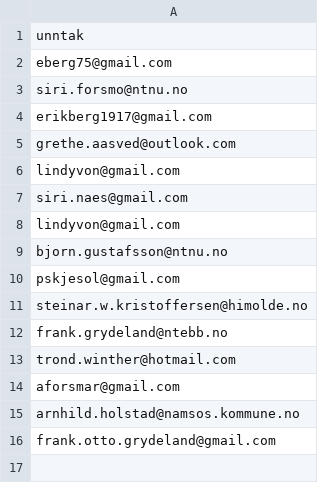
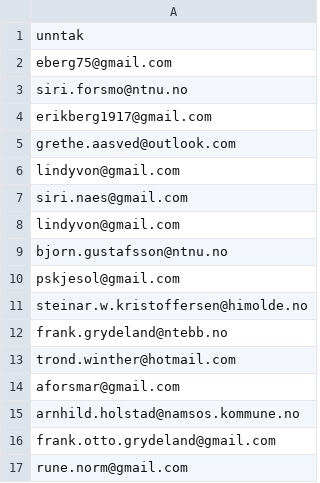
Before and after one commit to areeriks1/Test, a CSV file: unntak.csv, drawn as a sheet.

Commit message:
Update unntak.csv

```diff
--- a/unntak.csv
+++ b/unntak.csv
@@ -16 +16,2 @@ arnhild.holstad@namsos.kommune.no
 frank.otto.grydeland@gmail.com
+rune.norm@gmail.com
```
